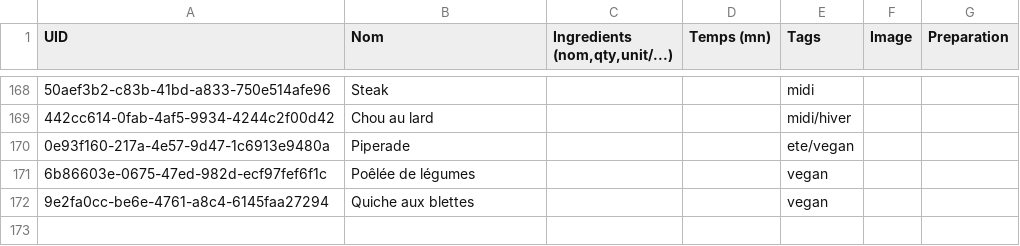
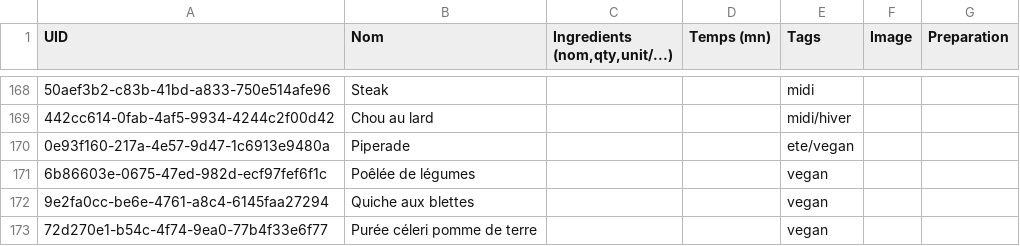
Before and after one commit to juvarlet/a_table, a CSV file: backup/recipe_backup.csv, drawn as a sheet; only a part is shown, gaps mark what is left out; the diff names each change by its address in the sheet, - before the commit and + after, or states it on an @@ line.

```diff
--- a/backup/recipe_backup.csv
+++ b/backup/recipe_backup.csv
+row 173: 72d270e1-b54c-4f74-9ea0-77b4f33e6f77 | Purée céleri pomme de terre |  |  | vegan
```
Also changed, not shown: MesRecettes.csv, 6 other files.
